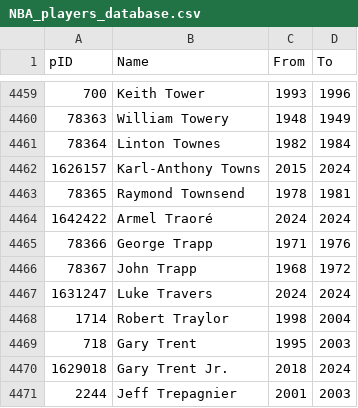
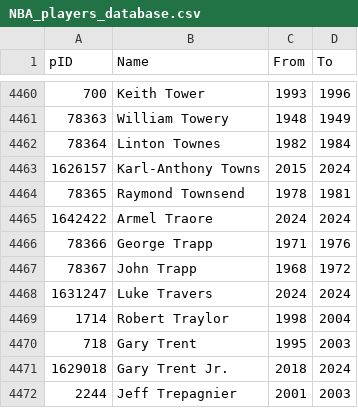
Before and after one commit to sravanpannala/NBA, a CSV file: data/NBA_players_database.csv, drawn as a sheet; only a part is shown, gaps mark what is left out; the diff covers the shown part only.

```diff
--- a/data/NBA_players_database.csv
+++ b/data/NBA_players_database.csv
@@ -4463,3 +4464,3 @@ pID,Name,From,To
 78365,Raymond Townsend,1978,1981
-1642422,Armel Traoré,2024,2024
+1642422,Armel Traore,2024,2024
 78366,George Trapp,1971,1976
```
Also changed, not shown: 1 added row and 4 edited cells elsewhere in this file, data/NBA_teams_colors_logos.csv, 17 other files.
